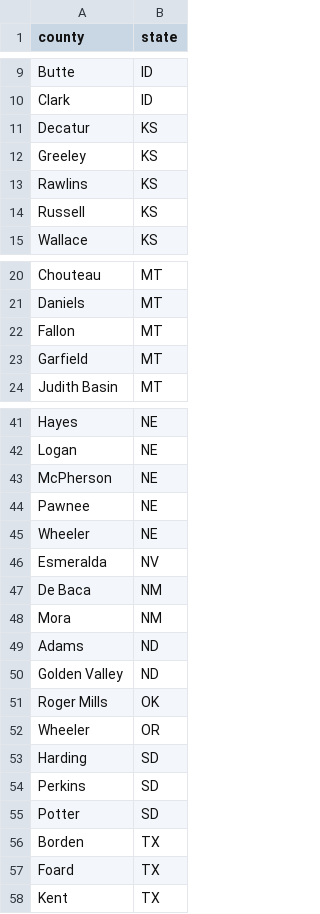
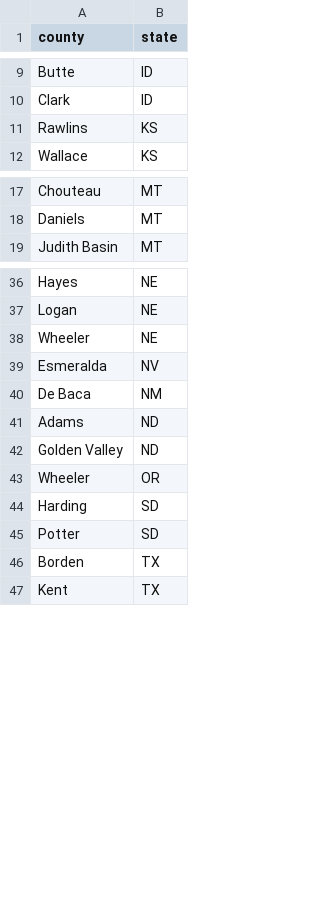
Before and after one commit to TrevorWinstral/County_Ranking, a CSV file: zero.csv, drawn as a sheet; only a part is shown, gaps mark what is left out; the diff covers the shown part only.

Commit message:
Update zero.csv

```diff
--- a/zero.csv
+++ b/zero.csv
@@ -10,6 +10,3 @@ Butte,ID
 Clark,ID
-Decatur,KS
-Greeley,KS
 Rawlins,KS
-Russell,KS
 Wallace,KS
@@ -21,4 +18,2 @@ Chouteau,MT
 Daniels,MT
-Fallon,MT
-Garfield,MT
 Judith Basin,MT
@@ -42,4 +37,2 @@ Hayes,NE
 Logan,NE
-McPherson,NE
-Pawnee,NE
 Wheeler,NE
@@ -47,12 +40,8 @@ Esmeralda,NV
 De Baca,NM
-Mora,NM
 Adams,ND
 Golden Valley,ND
-Roger Mills,OK
 Wheeler,OR
 Harding,SD
-Perkins,SD
 Potter,SD
 Borden,TX
-Foard,TX
 Kent,TX
```
Also changed, not shown: 1 removed row elsewhere in this file.
